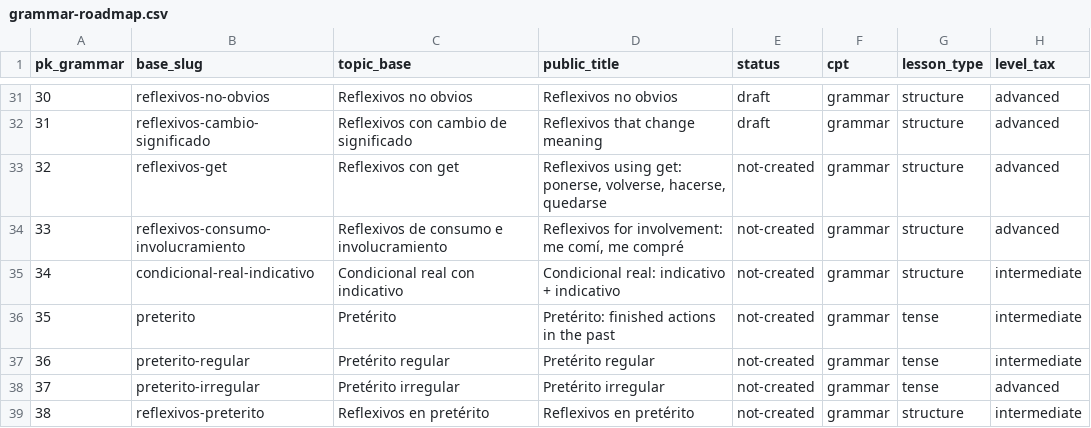
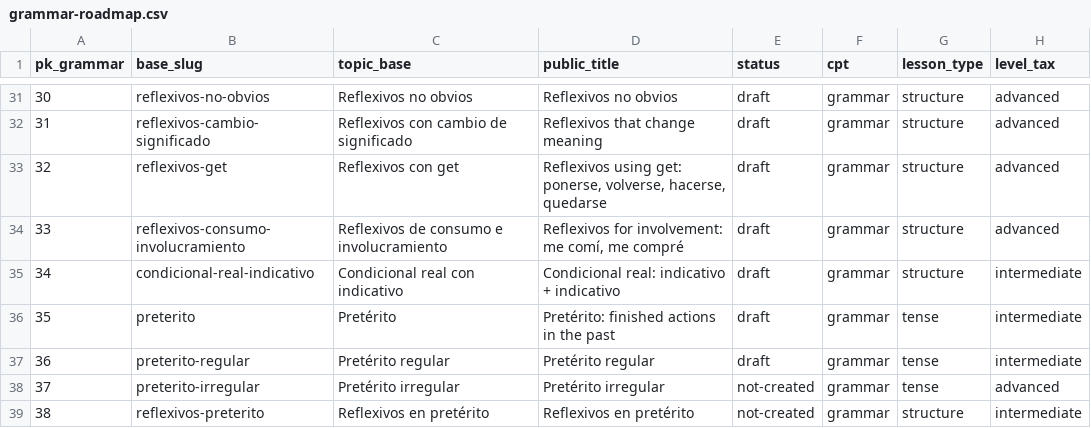
Before and after one commit to JotaNota/Spanishnova_web, a CSV file: docs/content-system/content-plan/grammar-roadmap.csv, drawn as a sheet; only a part is shown, gaps mark what is left out; the diff names each change by its address in the sheet, - before the commit and + after, or states it on an @@ line.

```diff
--- a/docs/content-system/content-plan/grammar-roadmap.csv
+++ b/docs/content-system/content-plan/grammar-roadmap.csv
-E33:E37 (status): not-created
+E33:E37 (status): draft
```
Also changed, not shown: 16 other files.
